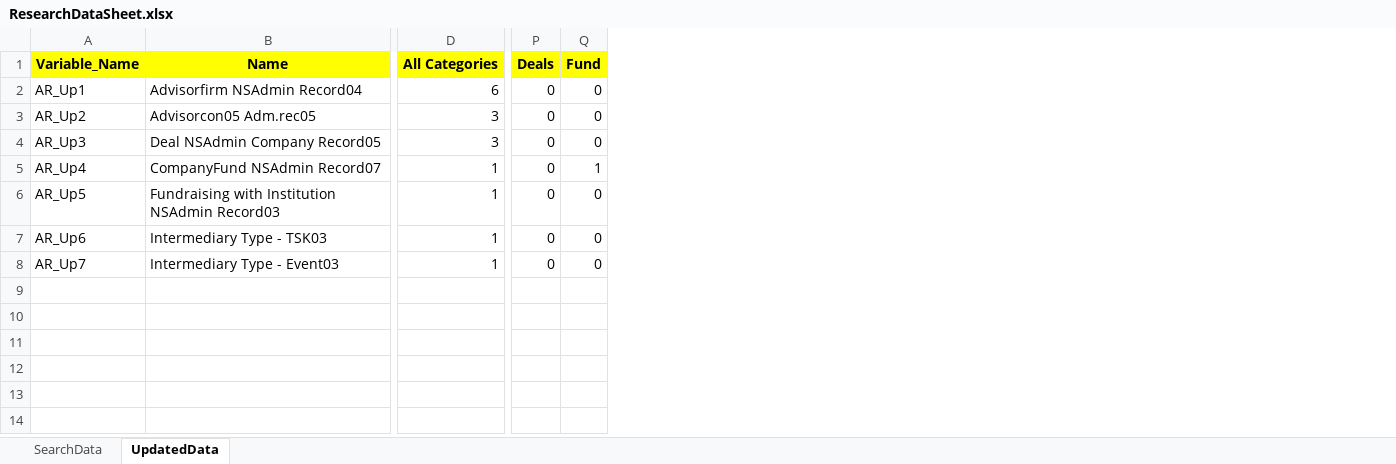
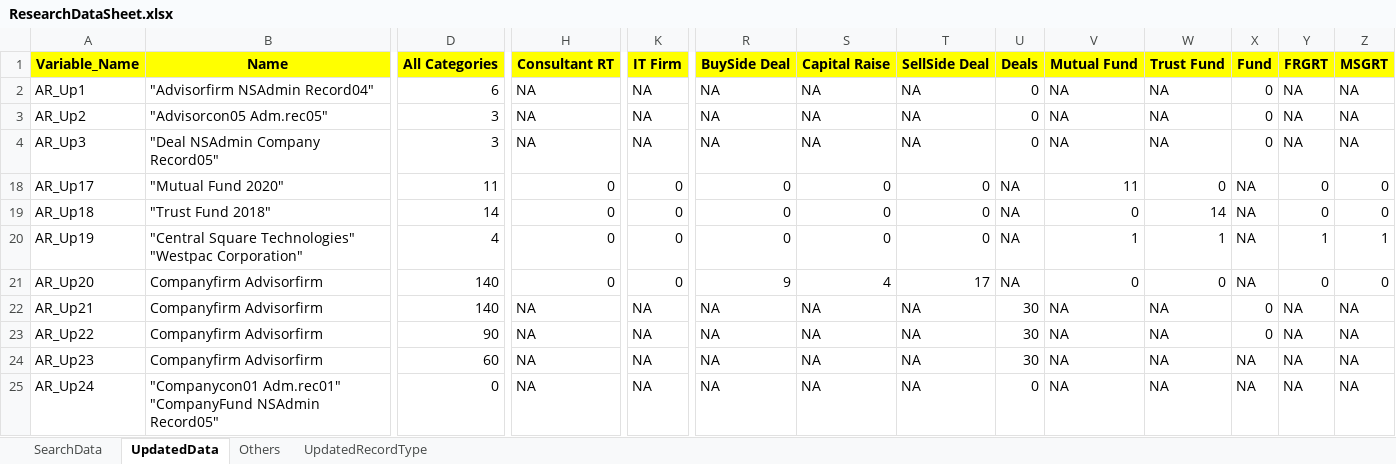
Before and after one commit to NitinNavatar/PE4.7, an Excel workbook: ResearchDataSheet.xlsx, sheet UpdatedData, drawn as a sheet; only a part is shown, gaps mark what is left out; values as stored, in another font and other column widths than the file's, no borders; addresses are those after the commit; rows hold the shown columns only; the diff covers the shown part only; the diff names each change by its address in the sheet, - before the commit and + after, or states it on an @@ line.

Commit message:
Chnages according to module acuity research
Signed-off-by: NitinNavatar <ngarg@navatargroup.com>

```diff
--- a/ResearchDataSheet.xlsx (sheet UpdatedData)
+++ b/ResearchDataSheet.xlsx (sheet UpdatedData)
+sheet tab: Others
+sheet tab: UpdatedRecordType
+column H (Consultant RT), rows 2-20: NA | NA | NA | 0 | 0 | 0; row 25: NA
+column K (IT Firm), rows 2-20: NA | NA | NA | 0 | 0 | 0; row 25: NA
+column R (BuySide Deal), rows 2-20: NA | NA | NA | 0 | 0 | 0; row 25: NA
+column S (Capital Raise), rows 2-20: NA | NA | NA | 0 | 0 | 0; row 25: NA
+column T (SellSide Deal), rows 2-20: NA | NA | NA | 0 | 0 | 0; row 25: NA
+column V (Mutual Fund), rows 2-20: NA | NA | NA | 11 | 0 | 1; row 25: NA
+column W (Trust Fund), rows 2-20: NA | NA | NA | 0 | 14 | 1; row 25: NA
+column Y (FRGRT), rows 2-20: NA | NA | NA | 0 | 0 | 1; row 25: NA
+column Z (MSGRT), rows 2-20: NA | NA | NA | 0 | 0 | 1; row 25: NA
-B2 (Name): Advisorfirm NSAdmin Record04
+B2 (Name): "Advisorfirm NSAdmin Record04"
-B3 (Name): Advisorcon05 Adm.rec05
+B3 (Name): "Advisorcon05 Adm.rec05"
-B4 (Name): Deal NSAdmin Company Record05
+B4 (Name): "Deal NSAdmin Company Record05"
-A18 (Variable_Name): AR_Up4
+A18 (Variable_Name): AR_Up17
-B18 (Name): CompanyFund NSAdmin Record07
+B18 (Name): "Mutual Fund 2020"
-D18 (All Categories): 1
+D18 (All Categories): 11
-U18:U20 (Deals): 0
+U18:U20 (Deals): NA
-X18 (Fund): 1
+X18 (Fund): NA
-A19 (Variable_Name): AR_Up5
+A19 (Variable_Name): AR_Up18
-B19 (Name): Fundraising with Institution NSAdmin Record03
+B19 (Name): "Trust Fund 2018"
-D19 (All Categories): 1
+D19 (All Categories): 14
-X19:X20 (Fund): 0
+X19:X20 (Fund): NA
-A20 (Variable_Name): AR_Up6
+A20 (Variable_Name): AR_Up19
-B20 (Name): Intermediary Type - TSK03
+B20 (Name): "Central Square Technologies" "Westpac Corporation"
-D20 (All Categories): 1
+D20 (All Categories): 4
+row 21: AR_Up20 | Companyfirm Advisorfirm | 140 | 0 | 0 | 9 | 4 | 17 | NA | 0 | 0 | NA | 0 | 0
+row 22: AR_Up21 | Companyfirm Advisorfirm | 140 | NA | NA | NA | NA | NA | 30 | NA | NA | 0 | NA | NA
+row 23: AR_Up22 | Companyfirm Advisorfirm | 90 | NA | NA | NA | NA | NA | 30 | NA | NA | 0 | NA | NA
+row 24: AR_Up23 | Companyfirm Advisorfirm | 60 | NA | NA | NA | NA | NA | 30 | NA | NA | NA | NA | NA
-A25 (Variable_Name): AR_Up7
+A25 (Variable_Name): AR_Up24
-B25 (Name): Intermediary Type - Event03
+B25 (Name): "Companycon01 Adm.rec01" "CompanyFund NSAdmin Record05"
-D25 (All Categories): 1
+D25 (All Categories): 0
-X25 (Fund): 0
+X25 (Fund): NA
```
Also changed, not shown: 8 edited cells elsewhere in this sheet, formulas that keep their value, hidden cells, 3 other files.
